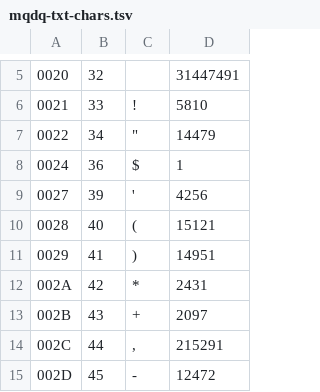
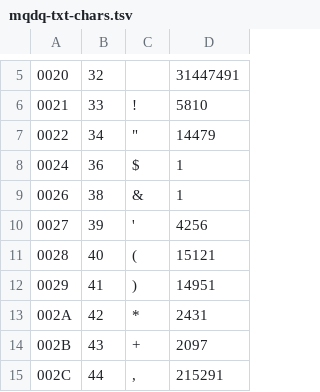
Before and after one commit to vedph/mqdq_mqutil, a TSV file: doc/mqdq-txt-chars.tsv, drawn as a sheet; only a part is shown, gaps mark what is left out; the shorter side is filled out with more unchanged rows; the diff names each change by its address in the sheet, - before the commit and + after, or states it on an @@ line.

Commit message:
Updated scan results from MQDQ new docs

```diff
--- a/doc/mqdq-txt-chars.tsv
+++ b/doc/mqdq-txt-chars.tsv
+row 9: 0026 | 38 | & | 1
```
Also changed, not shown: 1 other file.
